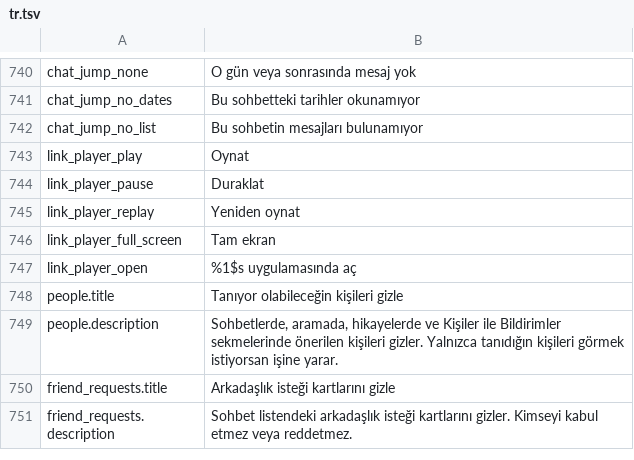
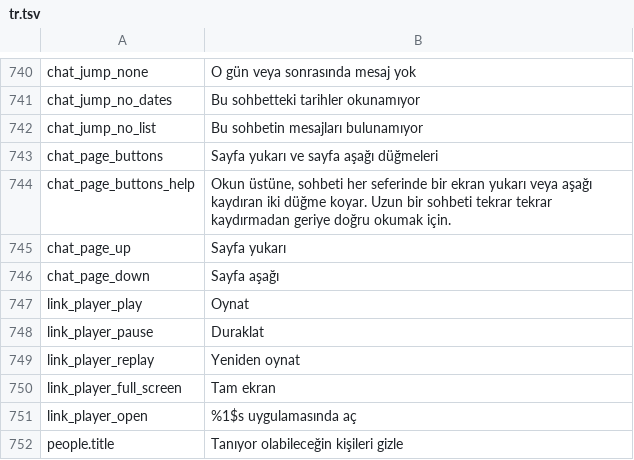
Before and after one commit to SysAdminDoc/HushMessenger, a TSV file: extensions/messenger/src/main/l10n/tr.tsv, drawn as a sheet; only a part is shown, gaps mark what is left out; the shorter side is filled out with more unchanged rows.

```diff
--- a/extensions/messenger/src/main/l10n/tr.tsv
+++ b/extensions/messenger/src/main/l10n/tr.tsv
@@ -742,2 +742,6 @@ chat_jump_no_dates	Bu sohbetteki tarihler okunamıyor
 chat_jump_no_list	Bu sohbetin mesajları bulunamıyor
+chat_page_buttons	Sayfa yukarı ve sayfa aşağı düğmeleri
+chat_page_buttons_help	Okun üstüne, sohbeti her seferinde bir ekran yukarı veya aşağı kaydıran iki düğme koyar. Uzun bir sohbeti tekrar tekrar kaydırmadan geriye doğru okumak için.
+chat_page_up	Sayfa yukarı
+chat_page_down	Sayfa aşağı
 link_player_play	Oynat
```
Also changed, not shown: extensions/messenger/src/main/l10n/es.tsv, extensions/messenger/src/main/l10n/th.tsv, 8 other files.
